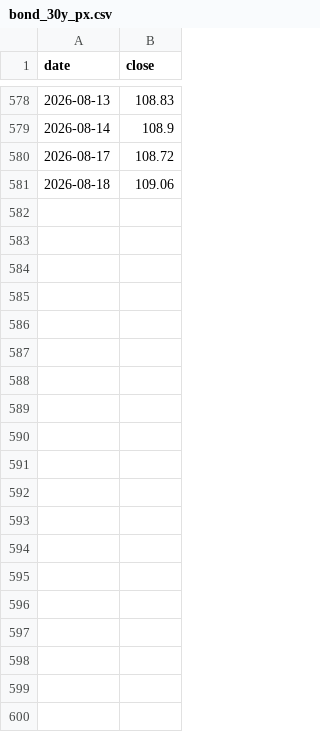
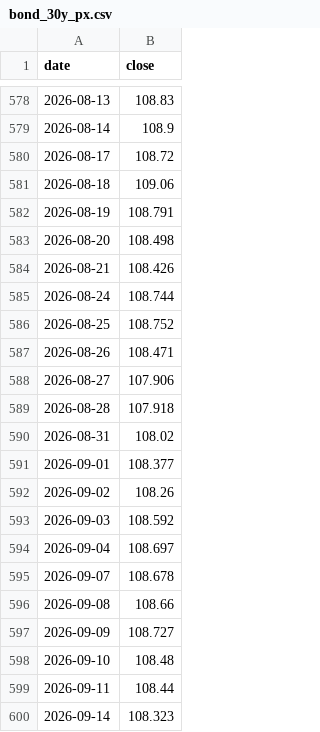
Before and after one commit to yixiuheshang/all-weather-portfolio, a CSV file: data/bond_30y_px.csv, drawn as a sheet; only a part is shown, gaps mark what is left out; the diff covers the shown part only.

```diff
--- a/data/bond_30y_px.csv
+++ b/data/bond_30y_px.csv
@@ -581 +581,20 @@ date,close
 2026-08-18,109.06
+2026-08-19,108.791
+2026-08-20,108.498
+2026-08-21,108.426
+2026-08-24,108.744
+2026-08-25,108.752
+2026-08-26,108.471
+2026-08-27,107.906
+2026-08-28,107.918
+2026-08-31,108.02
+2026-09-01,108.377
+2026-09-02,108.26
+2026-09-03,108.592
+2026-09-04,108.697
+2026-09-07,108.678
+2026-09-08,108.66
+2026-09-09,108.727
+2026-09-10,108.48
+2026-09-11,108.44
+2026-09-14,108.323
```
Also changed, not shown: 25 added rows elsewhere in this file, data/bond_10y_px.csv, data/credit_px.csv, 52 other files.
